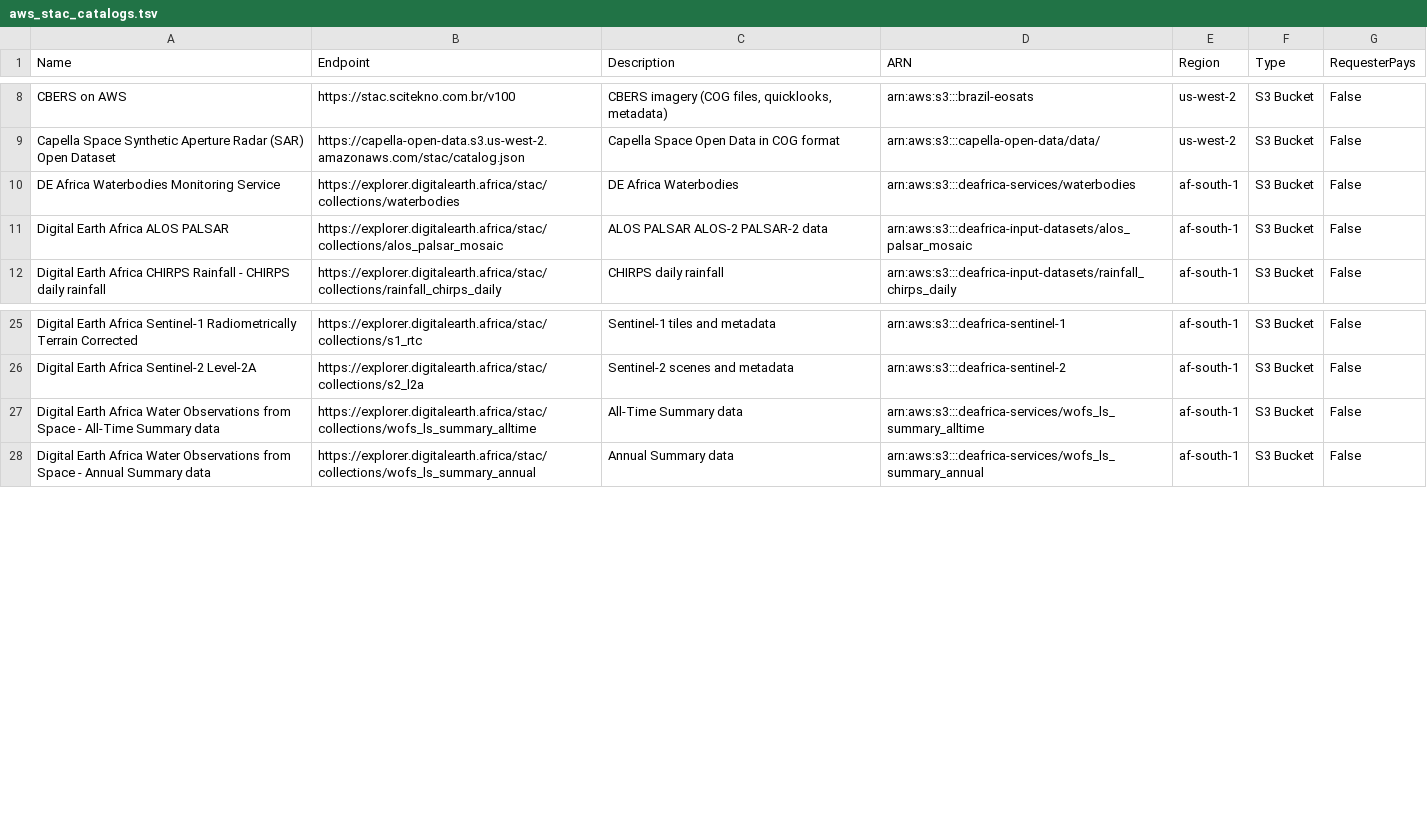
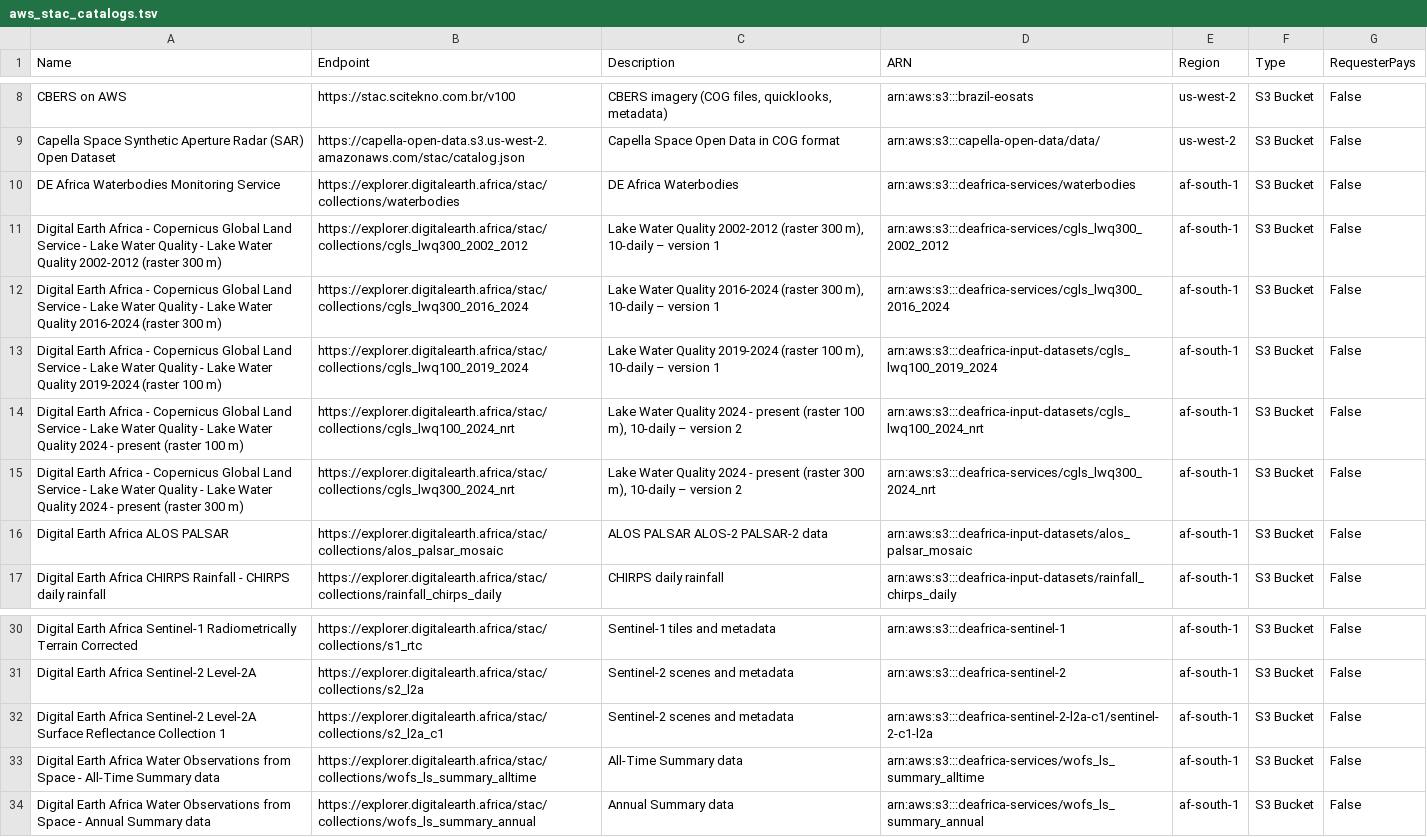
Before and after one commit to opengeos/geospatial-data-catalogs, a TSV file: aws_stac_catalogs.tsv, drawn as a sheet; only a part is shown, gaps mark what is left out.

```diff
--- a/aws_stac_catalogs.tsv
+++ b/aws_stac_catalogs.tsv
@@ -10,2 +10,7 @@ Capella Space Synthetic Aperture Radar (SAR) Open Dataset	https://capella-open-d
 DE Africa Waterbodies Monitoring Service	https://explorer.digitalearth.africa/stac/collections/waterbodies	DE Africa Waterbodies	arn:aws:s3:::deafrica-services/waterbodies	af-south-1	S3 Bucket	False
+Digital Earth Africa - Copernicus Global Land Service - Lake Water Quality - Lake Water Quality 2002-2012 (raster 300 m)	https://explorer.digitalearth.africa/stac/collections/cgls_lwq300_2002_2012	Lake Water Quality 2002-2012 (raster 300 m), 10-daily – version 1	arn:aws:s3:::deafrica-services/cgls_lwq300_2002_2012	af-south-1	S3 Bucket	False
+Digital Earth Africa - Copernicus Global Land Service - Lake Water Quality - Lake Water Quality 2016-2024 (raster 300 m)	https://explorer.digitalearth.africa/stac/collections/cgls_lwq300_2016_2024	Lake Water Quality 2016-2024 (raster 300 m), 10-daily – version 1	arn:aws:s3:::deafrica-services/cgls_lwq300_2016_2024	af-south-1	S3 Bucket	False
+Digital Earth Africa - Copernicus Global Land Service - Lake Water Quality - Lake Water Quality 2019-2024 (raster 100 m)	https://explorer.digitalearth.africa/stac/collections/cgls_lwq100_2019_2024	Lake Water Quality 2019-2024 (raster 100 m), 10-daily – version 1	arn:aws:s3:::deafrica-input-datasets/cgls_lwq100_2019_2024	af-south-1	S3 Bucket	False
+Digital Earth Africa - Copernicus Global Land Service - Lake Water Quality - Lake Water Quality 2024 - present (raster 100 m)	https://explorer.digitalearth.africa/stac/collections/cgls_lwq100_2024_nrt	Lake Water Quality 2024 - present (raster 100 m), 10-daily – version 2	arn:aws:s3:::deafrica-input-datasets/cgls_lwq100_2024_nrt	af-south-1	S3 Bucket	False
+Digital Earth Africa - Copernicus Global Land Service - Lake Water Quality - Lake Water Quality 2024 - present (raster 300 m)	https://explorer.digitalearth.africa/stac/collections/cgls_lwq300_2024_nrt	Lake Water Quality 2024 - present (raster 300 m), 10-daily – version 2	arn:aws:s3:::deafrica-services/cgls_lwq300_2024_nrt	af-south-1	S3 Bucket	False
 Digital Earth Africa ALOS PALSAR	https://explorer.digitalearth.africa/stac/collections/alos_palsar_mosaic	ALOS PALSAR ALOS-2 PALSAR-2 data	arn:aws:s3:::deafrica-input-datasets/alos_palsar_mosaic	af-south-1	S3 Bucket	False
@@ -26,2 +31,3 @@ Digital Earth Africa Sentinel-1 Radiometrically Terrain Corrected	https://explor
 Digital Earth Africa Sentinel-2 Level-2A	https://explorer.digitalearth.africa/stac/collections/s2_l2a	Sentinel-2 scenes and metadata	arn:aws:s3:::deafrica-sentinel-2	af-south-1	S3 Bucket	False
+Digital Earth Africa Sentinel-2 Level-2A Surface Reflectance Collection 1	https://explorer.digitalearth.africa/stac/collections/s2_l2a_c1	Sentinel-2 scenes and metadata	arn:aws:s3:::deafrica-sentinel-2-l2a-c1/sentinel-2-c1-l2a	af-south-1	S3 Bucket	False
 Digital Earth Africa Water Observations from Space - All-Time Summary data	https://explorer.digitalearth.africa/stac/collections/wofs_ls_summary_alltime	All-Time Summary data	arn:aws:s3:::deafrica-services/wofs_ls_summary_alltime	af-south-1	S3 Bucket	False
```
Also changed, not shown: aws_geo_datasets.tsv, aws_open_datasets.tsv, 6 other files.
